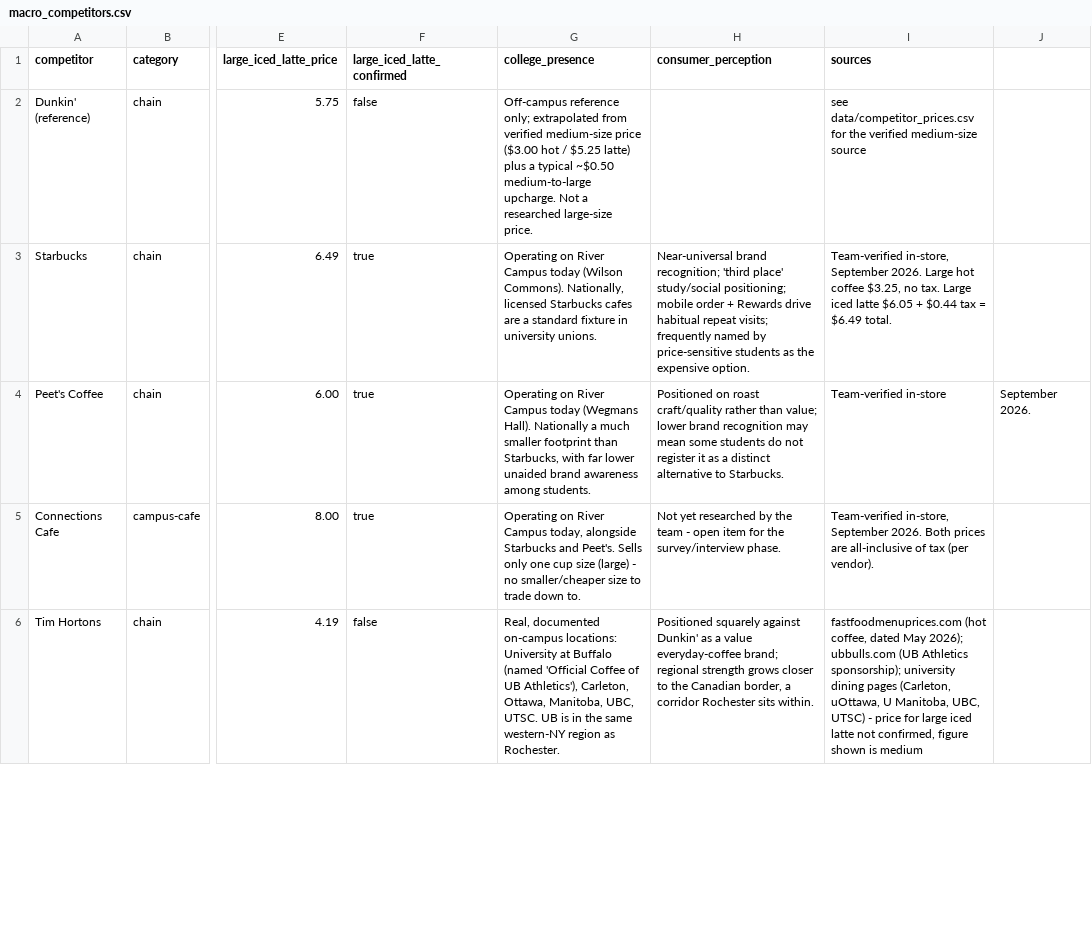
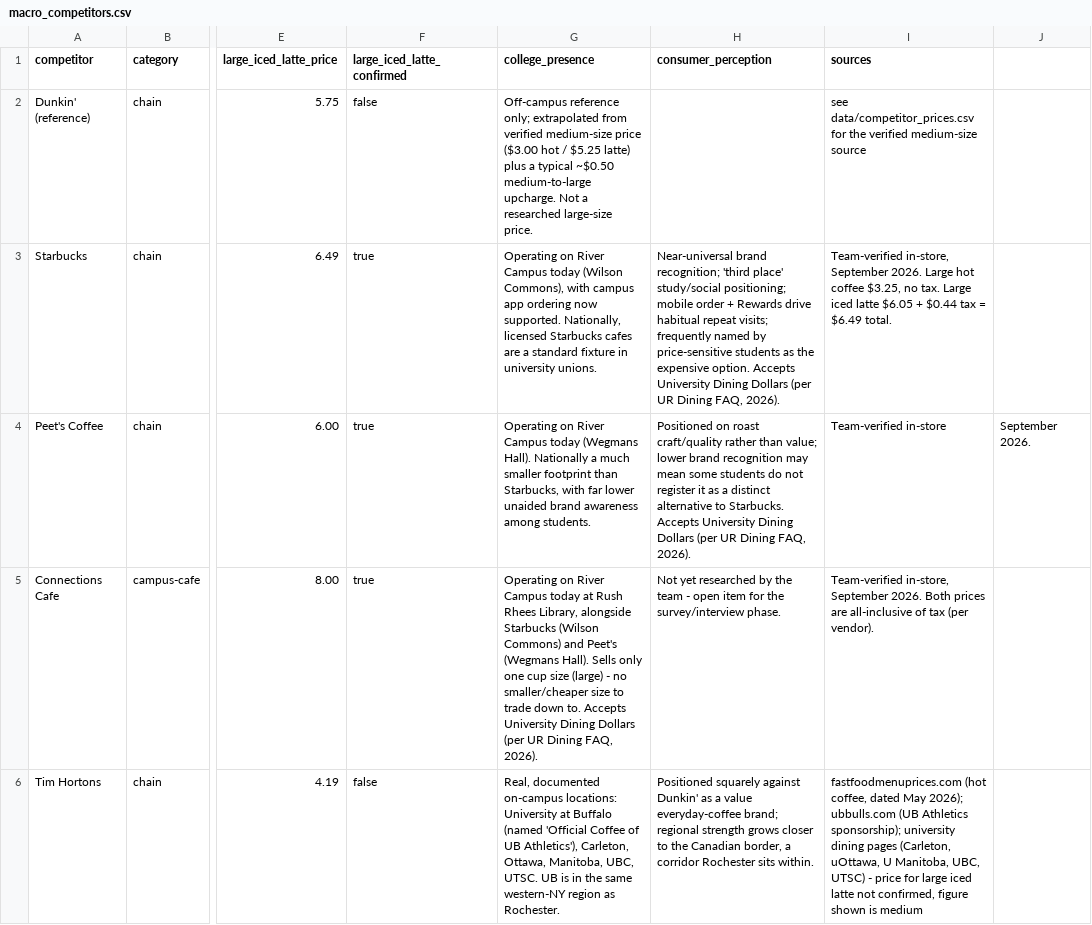
Before and after one commit to divyatejabitra/dunkin-pricing-simulation, a CSV file: data/macro_competitors.csv, drawn as a sheet; only a part is shown, gaps mark what is left out; the diff covers the shown part only; the diff names each change by its address in the sheet, - before the commit and + after, or states it on an @@ line.

```diff
--- a/data/macro_competitors.csv
+++ b/data/macro_competitors.csv
-G3 (college_presence): …today (Wilson Commons). Nationally, licensed…
+G3 (college_presence): …today (Wilson Commons), with campus app ordering now supported. Nationally, licensed…
-H3 (consumer_perception): …expensive option.
+H3 (consumer_perception): …expensive option. Accepts University Dining Dollars (per UR Dining FAQ, 2026).
-H4 (consumer_perception): …to Starbucks.
+H4 (consumer_perception): …to Starbucks. Accepts University Dining Dollars (per UR Dining FAQ, 2026).
-G5 (college_presence): …River Campus today, alongside Starbucks and Peet's. Sells only one cup size (large) - no smaller/cheaper size to trade down to.
+G5 (college_presence): …River Campus today at Rush Rhees Library, alongside Starbucks (Wilson Commons) and Peet's (Wegmans Hall). Sells only one cup size (large) - no smaller/cheaper size to trade down to. Accepts University Dining Dollars (per UR Dining FAQ, 2026).
```
Also changed, not shown: 5 edited cells elsewhere in this file, 10 other files.
